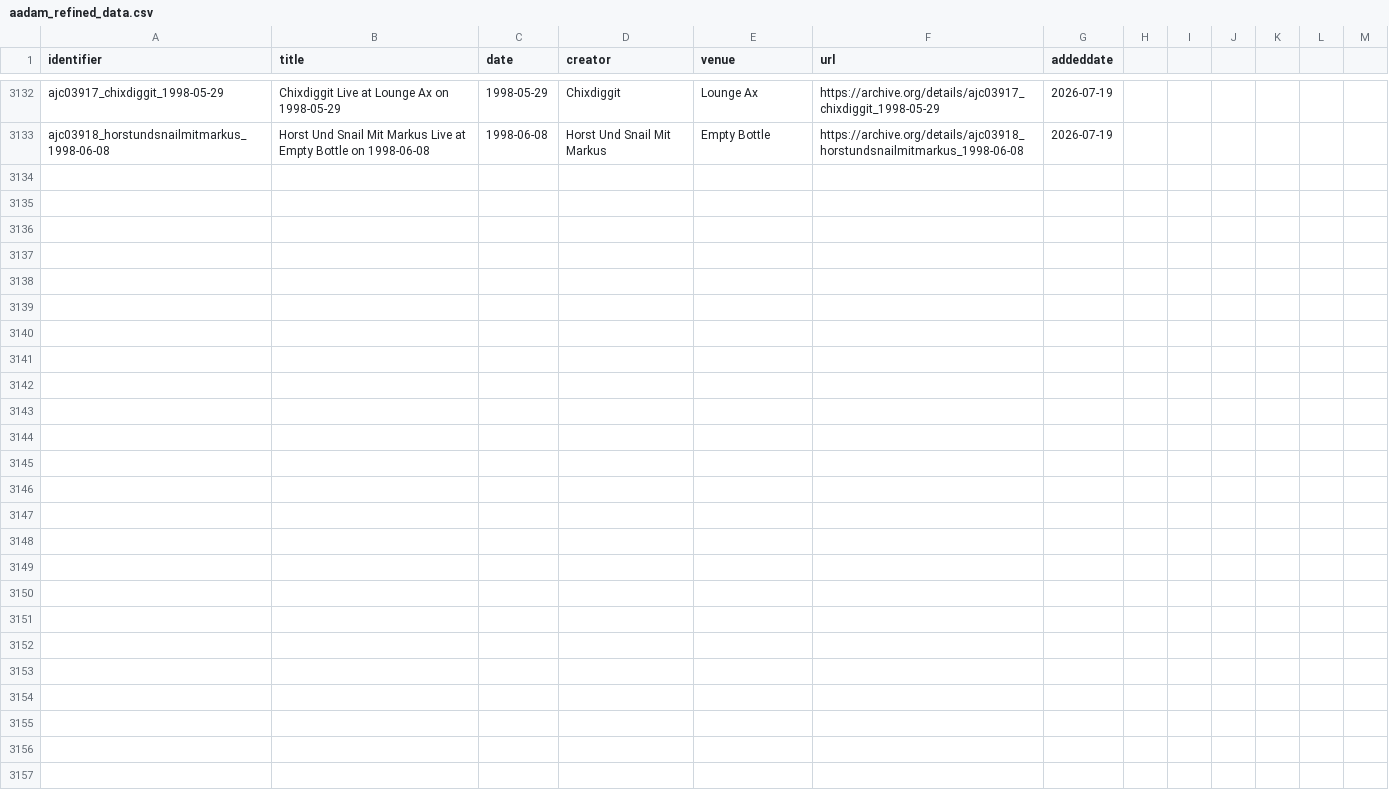
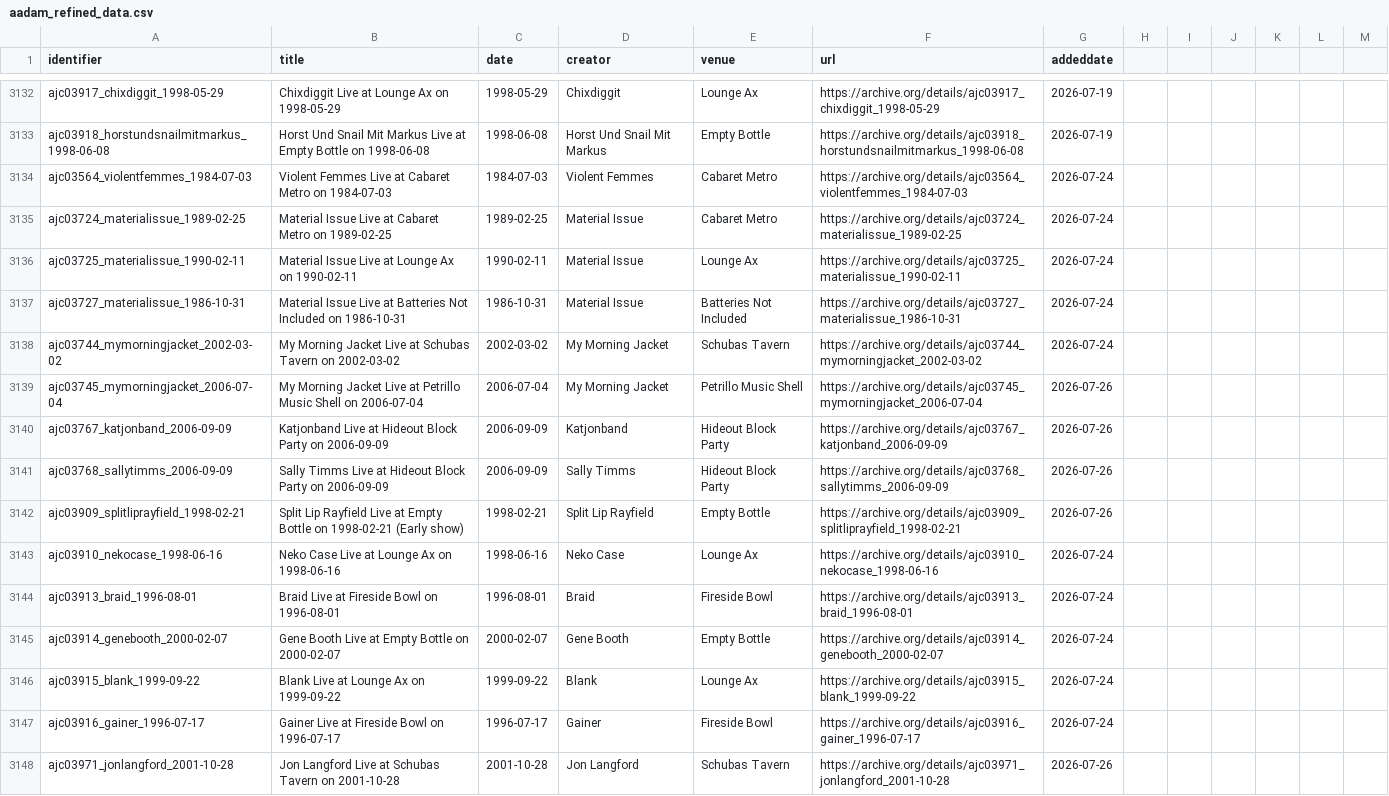
Before and after one commit to cyowell/Aadam-Jacobs-Collection, a CSV file: data/aadam_refined_data.csv, drawn as a sheet; only a part is shown, gaps mark what is left out.

Commit message:
Automated update: Added new archive records [skip ci]

```diff
--- a/data/aadam_refined_data.csv
+++ b/data/aadam_refined_data.csv
@@ -3133 +3133,16 @@ ajc03917_chixdiggit_1998-05-29,Chixdiggit Live at Lounge Ax on 1998-05-29,1998-0
 ajc03918_horstundsnailmitmarkus_1998-06-08,Horst Und Snail Mit Markus Live at Empty Bottle on 1998-06-08,1998-06-08,Horst Und Snail Mit Markus,Empty Bottle,https://archive.org/details/ajc03918_horstundsnailmitmarkus_1998-06-08,2026-07-19
+ajc03564_violentfemmes_1984-07-03,Violent Femmes Live at Cabaret Metro on 1984-07-03,1984-07-03,Violent Femmes,Cabaret Metro,https://archive.org/details/ajc03564_violentfemmes_1984-07-03,2026-07-24
+ajc03724_materialissue_1989-02-25,Material Issue Live at Cabaret Metro on 1989-02-25,1989-02-25,Material Issue,Cabaret Metro,https://archive.org/details/ajc03724_materialissue_1989-02-25,2026-07-24
+ajc03725_materialissue_1990-02-11,Material Issue Live at Lounge Ax on 1990-02-11,1990-02-11,Material Issue,Lounge Ax,https://archive.org/details/ajc03725_materialissue_1990-02-11,2026-07-24
+ajc03727_materialissue_1986-10-31,Material Issue Live at Batteries Not Included on 1986-10-31,1986-10-31,Material Issue,Batteries Not Included,https://archive.org/details/ajc03727_materialissue_1986-10-31,2026-07-24
+ajc03744_mymorningjacket_2002-03-02,My Morning Jacket Live at Schubas Tavern on 2002-03-02,2002-03-02,My Morning Jacket,Schubas Tavern,https://archive.org/details/ajc03744_mymorningjacket_2002-03-02,2026-07-24
+ajc03745_mymorningjacket_2006-07-04,My Morning Jacket Live at Petrillo Music Shell on 2006-07-04,2006-07-04,My Morning Jacket,Petrillo Music Shell,https://archive.org/details/ajc03745_mymorningjacket_2006-07-04,2026-07-26
+ajc03767_katjonband_2006-09-09,Katjonband Live at Hideout Block Party on 2006-09-09,2006-09-09,Katjonband,Hideout Block Party,https://archive.org/details/ajc03767_katjonband_2006-09-09,2026-07-26
+ajc03768_sallytimms_2006-09-09,Sally Timms Live at Hideout Block Party on 2006-09-09,2006-09-09,Sally Timms,Hideout Block Party,https://archive.org/details/ajc03768_sallytimms_2006-09-09,2026-07-26
+ajc03909_splitliprayfield_1998-02-21,Split Lip Rayfield Live at Empty Bottle on 1998-02-21 (Early show),1998-02-21,Split Lip Rayfield,Empty Bottle,https://archive.org/details/ajc03909_splitliprayfield_1998-02-21,2026-07-26
+ajc03910_nekocase_1998-06-16,Neko Case Live at Lounge Ax on 1998-06-16,1998-06-16,Neko Case,Lounge Ax,https://archive.org/details/ajc03910_nekocase_1998-06-16,2026-07-24
+ajc03913_braid_1996-08-01,Braid Live at Fireside Bowl on 1996-08-01,1996-08-01,Braid,Fireside Bowl,https://archive.org/details/ajc03913_braid_1996-08-01,2026-07-24
+ajc03914_genebooth_2000-02-07,Gene Booth Live at Empty Bottle on 2000-02-07,2000-02-07,Gene Booth,Empty Bottle,https://archive.org/details/ajc03914_genebooth_2000-02-07,2026-07-24
+ajc03915_blank_1999-09-22,Blank Live at Lounge Ax on 1999-09-22,1999-09-22,Blank,Lounge Ax,https://archive.org/details/ajc03915_blank_1999-09-22,2026-07-24
+ajc03916_gainer_1996-07-17,Gainer Live at Fireside Bowl on 1996-07-17,1996-07-17,Gainer,Fireside Bowl,https://archive.org/details/ajc03916_gainer_1996-07-17,2026-07-24
+ajc03971_jonlangford_2001-10-28,Jon Langford Live at Schubas Tavern on 2001-10-28,2001-10-28,Jon Langford,Schubas Tavern,https://archive.org/details/ajc03971_jonlangford_2001-10-28,2026-07-26
```
